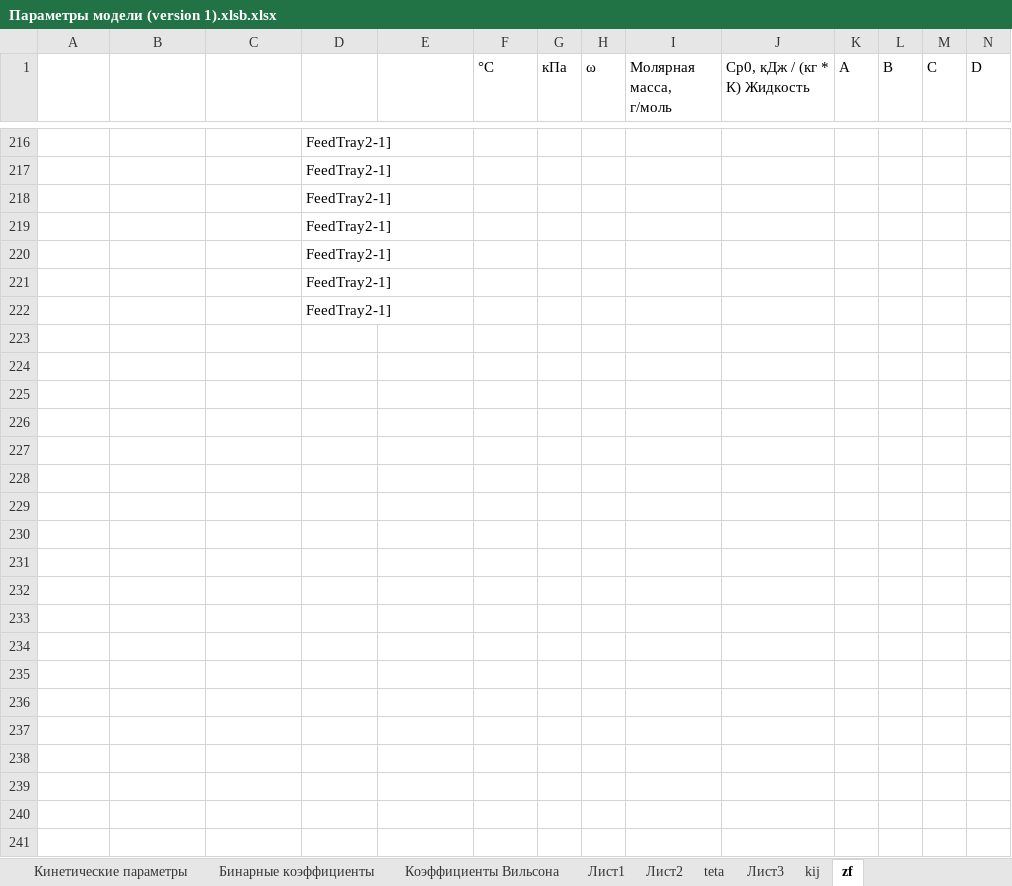
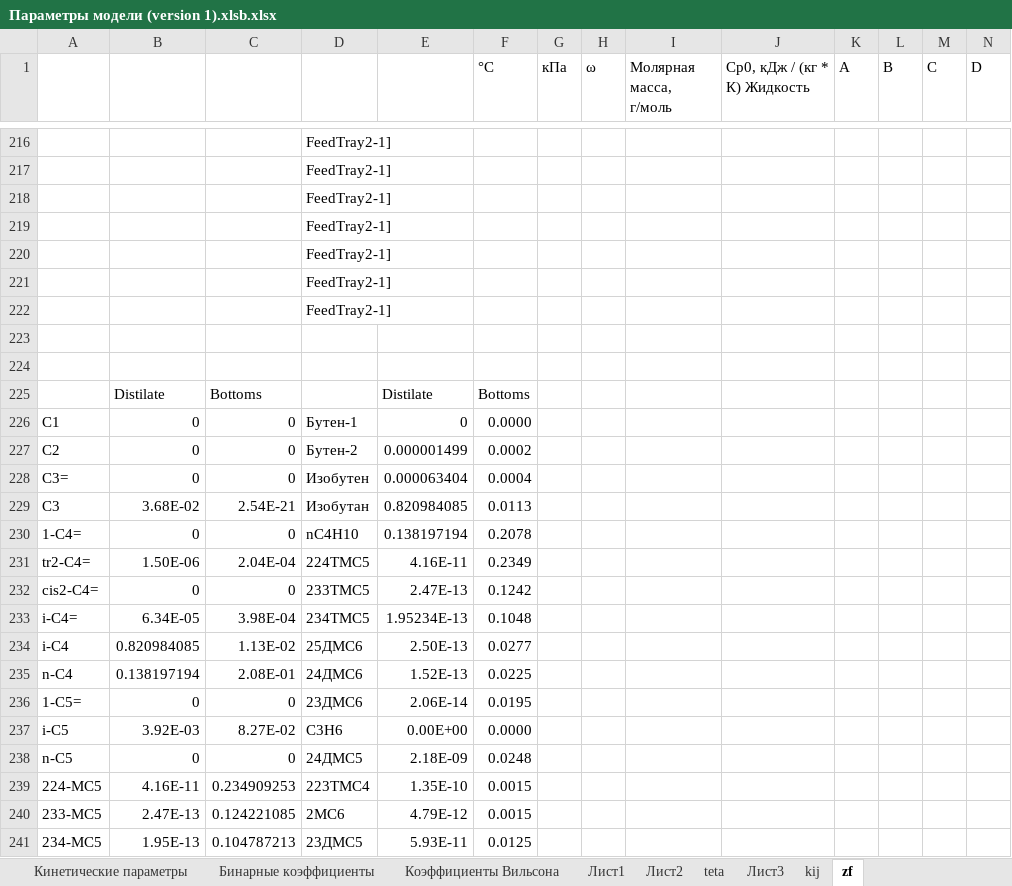
Before and after one commit to VChuzlov/My_Project, an Excel workbook: Параметры модели (version 1).xlsb.xlsx, sheet zf, drawn as a sheet; only a part is shown, gaps mark what is left out; values as stored, in another font and other column widths than the file's, no borders; rows hold the shown columns only; the diff covers the shown part only; the diff names each change by its address in the sheet, - before the commit and + after, or states it on an @@ line.

```diff
--- a/Параметры модели (version 1).xlsb.xlsx (sheet zf)
+++ b/Параметры модели (version 1).xlsb.xlsx (sheet zf)
+row 223: (empty)
+row 224: (empty)
+row 225:  | Distilate | Bottoms |  | Distilate | Bottoms
+row 226: С1 | 0 | 0 | Бутен-1 | 0 | 0.0000
+row 227: С2 | 0 | 0 | Бутен-2 | 0.000001499 | 0.0002
+row 228: С3= | 0 | 0 | Изобутен | 0.000063404 | 0.0004
+row 229: С3 | 3.68E-02 | 2.54E-21 | Изобутан | 0.820984085 | 0.0113
+row 230: 1-С4= | 0 | 0 | nC4H10 | 0.138197194 | 0.2078
+row 231: tr2-C4= | 1.50E-06 | 2.04E-04 | 224TMC5 | 4.16E-11 | 0.2349
+row 232: cis2-C4= | 0 | 0 | 233TMC5 | 2.47E-13 | 0.1242
+row 233: i-C4= | 6.34E-05 | 3.98E-04 | 234TMC5 | 1.95234E-13 | 0.1048
+row 234: i-C4 | 0.820984085 | 1.13E-02 | 25ДMC6 | 2.50E-13 | 0.0277
+row 235: n-C4 | 0.138197194 | 2.08E-01 | 24ДMC6 | 1.52E-13 | 0.0225
+row 236: 1-C5= | 0 | 0 | 23ДMC6 | 2.06E-14 | 0.0195
+row 237: i-C5 | 3.92E-03 | 8.27E-02 | C3H6 | 0.00E+00 | 0.0000
+row 238: n-C5 | 0 | 0 | 24ДMC5 | 2.18E-09 | 0.0248
+row 239: 224-MC5 | 4.16E-11 | 0.234909253 | 223TMC4 | 1.35E-10 | 0.0015
+row 240: 233-MC5 | 2.47E-13 | 0.124221085 | 2MC6 | 4.79E-12 | 0.0015
+row 241: 234-MC5 | 1.95E-13 | 0.104787213 | 23ДMC5 | 5.93E-11 | 0.0125
```
Also changed, not shown: 18 added rows elsewhere in this sheet, charts or pictures, result-13-02-2020.xlsx, 37 other files.
